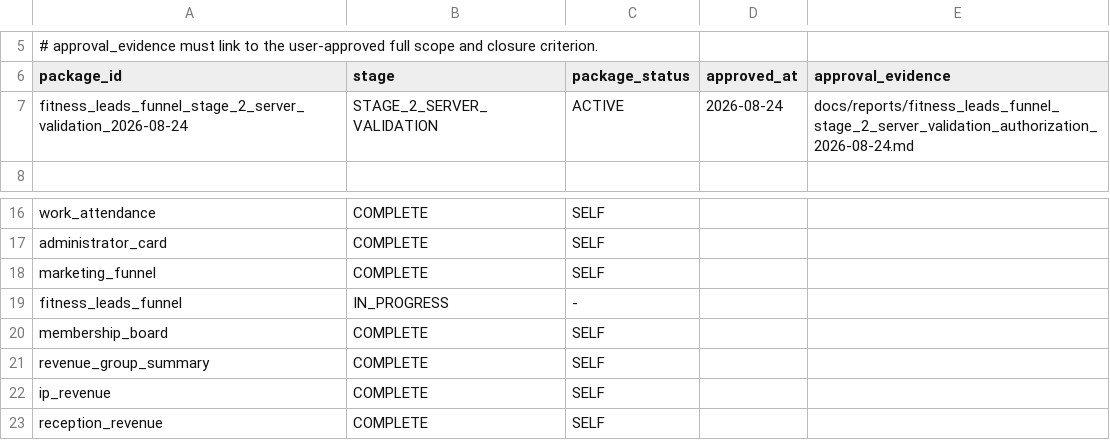
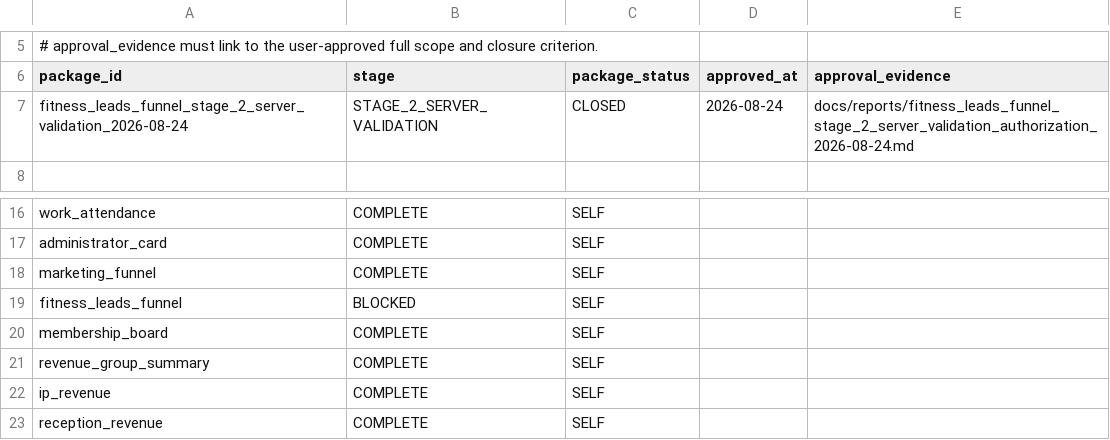
Before and after one commit to ilvkalinin/1c_to_powerBi, a TSV file: .agents/active_package.tsv, drawn as a sheet; only a part is shown, gaps mark what is left out.

```diff
--- a/.agents/active_package.tsv
+++ b/.agents/active_package.tsv
@@ -6,3 +6,3 @@
 package_id	stage	package_status	approved_at	approval_evidence
-fitness_leads_funnel_stage_2_server_validation_2026-08-24	STAGE_2_SERVER_VALIDATION	ACTIVE	2026-08-24	docs/reports/fitness_leads_funnel_stage_2_server_validation_authorization_2026-08-24.md
+fitness_leads_funnel_stage_2_server_validation_2026-08-24	STAGE_2_SERVER_VALIDATION	CLOSED	2026-08-24	docs/reports/fitness_leads_funnel_stage_2_server_validation_authorization_2026-08-24.md
 
@@ -18,3 +18,3 @@ administrator_card	COMPLETE	SELF
 marketing_funnel	COMPLETE	SELF
-fitness_leads_funnel	IN_PROGRESS	-
+fitness_leads_funnel	BLOCKED	SELF
 membership_board	COMPLETE	SELF
```
Also changed, not shown: .agents/project_stage_gate.tsv, .agents/report_checkpoint_ledger.tsv, 6 other files.
